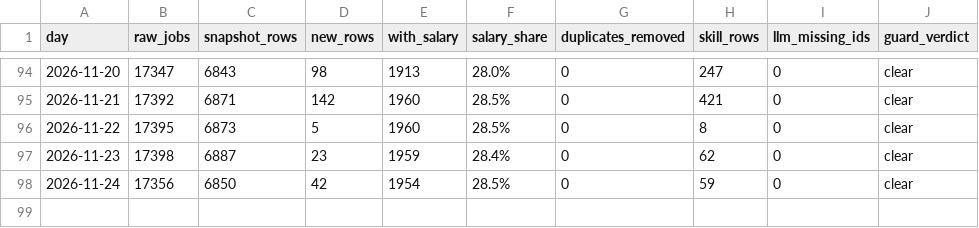
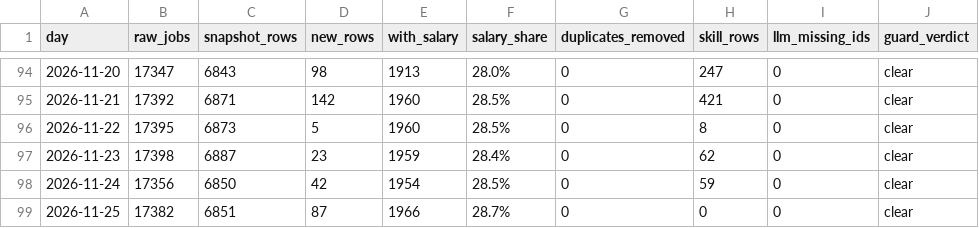
Before and after one commit to midat-fx/tech-salary-radar, a TSV file: data/cache/run_journal.tsv, drawn as a sheet; only a part is shown, gaps mark what is left out; the diff names each change by its address in the sheet, - before the commit and + after, or states it on an @@ line.

Commit message:
data: 2026-11-25

```diff
--- a/data/cache/run_journal.tsv
+++ b/data/cache/run_journal.tsv
+row 99: 2026-11-25 | 17382 | 6851 | 87 | 1966 | 28.7% | 0 | 0 | 0 | clear
```
Also changed, not shown: 8 other files.
